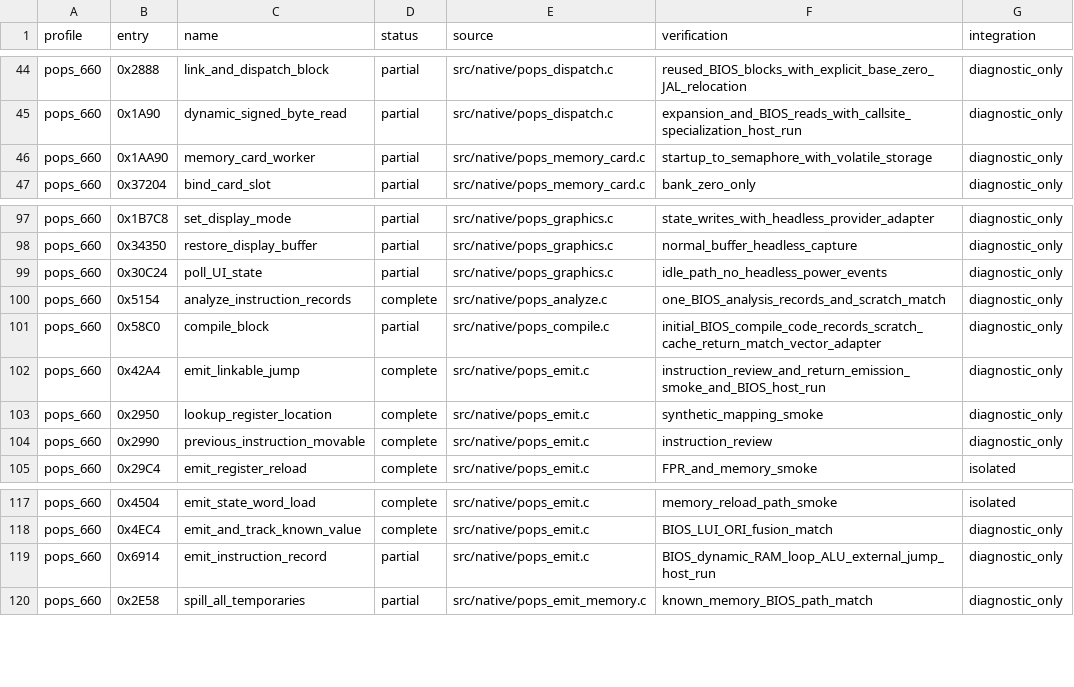
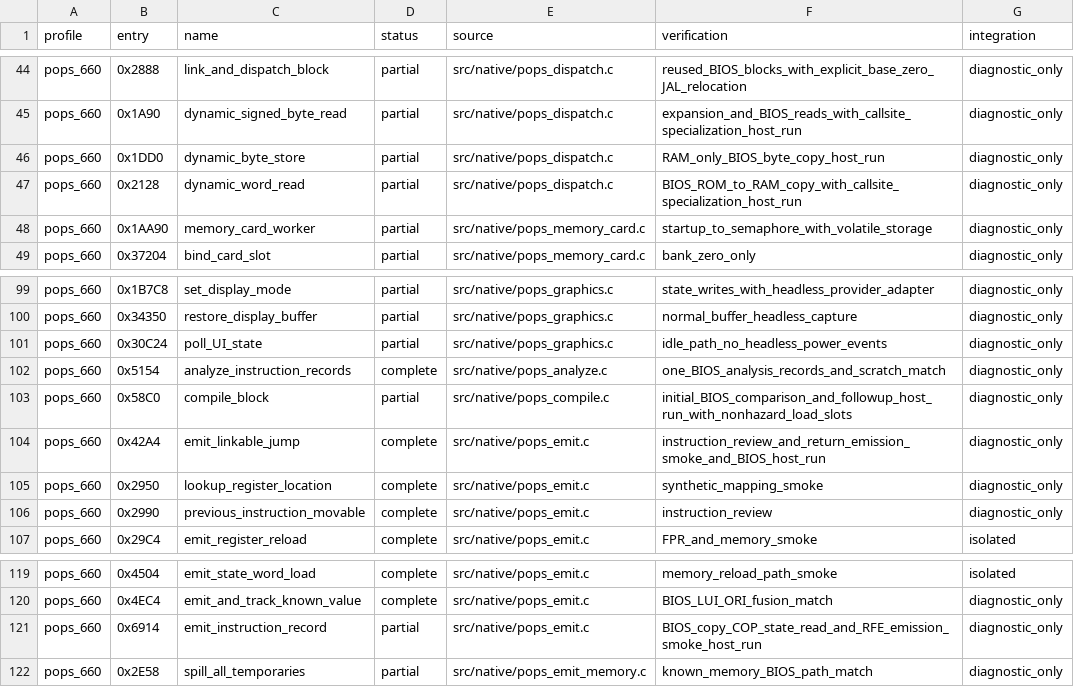
Before and after one commit to frangarcj/RePOPS, a CSV file: data/function_progress.csv, drawn as a sheet; only a part is shown, gaps mark what is left out.

Commit message:
feat(cpu): execute BIOS copy and reach RAM program handoff

```diff
--- a/data/function_progress.csv
+++ b/data/function_progress.csv
@@ -45,2 +45,4 @@ pops_660,0x2888,link_and_dispatch_block,partial,src/native/pops_dispatch.c,reuse
 pops_660,0x1A90,dynamic_signed_byte_read,partial,src/native/pops_dispatch.c,expansion_and_BIOS_reads_with_callsite_specialization_host_run,diagnostic_only
+pops_660,0x1DD0,dynamic_byte_store,partial,src/native/pops_dispatch.c,RAM_only_BIOS_byte_copy_host_run,diagnostic_only
+pops_660,0x2128,dynamic_word_read,partial,src/native/pops_dispatch.c,BIOS_ROM_to_RAM_copy_with_callsite_specialization_host_run,diagnostic_only
 pops_660,0x1AA90,memory_card_worker,partial,src/native/pops_memory_card.c,startup_to_semaphore_with_volatile_storage,diagnostic_only
@@ -100,3 +102,3 @@ pops_660,0x30C24,poll_UI_state,partial,src/native/pops_graphics.c,idle_path_no_h
 pops_660,0x5154,analyze_instruction_records,complete,src/native/pops_analyze.c,one_BIOS_analysis_records_and_scratch_match,diagnostic_only
-pops_660,0x58C0,compile_block,partial,src/native/pops_compile.c,initial_BIOS_compile_code_records_scratch_cache_return_match_vector_adapter,diagnostic_only
+pops_660,0x58C0,compile_block,partial,src/native/pops_compile.c,initial_BIOS_comparison_and_followup_host_run_with_nonhazard_load_slots,diagnostic_only
 pops_660,0x42A4,emit_linkable_jump,complete,src/native/pops_emit.c,instruction_review_and_return_emission_smoke_and_BIOS_host_run,diagnostic_only
@@ -118,3 +120,3 @@ pops_660,0x4504,emit_state_word_load,complete,src/native/pops_emit.c,memory_relo
 pops_660,0x4EC4,emit_and_track_known_value,complete,src/native/pops_emit.c,BIOS_LUI_ORI_fusion_match,diagnostic_only
-pops_660,0x6914,emit_instruction_record,partial,src/native/pops_emit.c,BIOS_dynamic_RAM_loop_ALU_external_jump_host_run,diagnostic_only
+pops_660,0x6914,emit_instruction_record,partial,src/native/pops_emit.c,BIOS_copy_COP_state_read_and_RFE_emission_smoke_host_run,diagnostic_only
 pops_660,0x2E58,spill_all_temporaries,partial,src/native/pops_emit_memory.c,known_memory_BIOS_path_match,diagnostic_only
```
Also changed, not shown: 6 other files.
